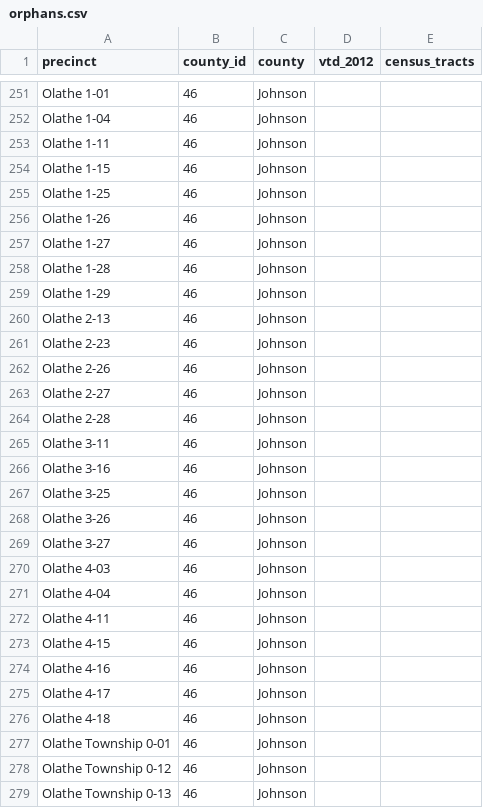
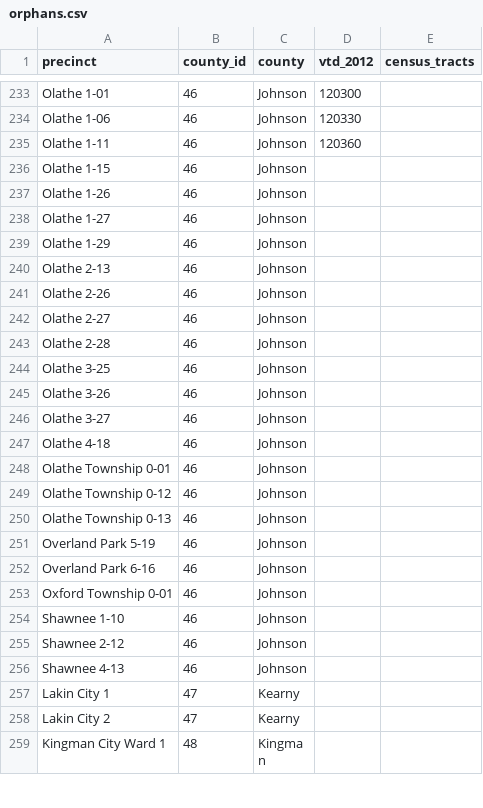
Before and after one commit to statedemocrats/ks-votes, a CSV file: db/orphans.csv, drawn as a sheet; only a part is shown, gaps mark what is left out; the shorter side is filled out with more unchanged rows; removed rows and columns are numbered as before the commit, all else as after; the diff covers the shown part only; the diff names each change by its address in the sheet, - before the commit and + after, or states it on an @@ line.

```diff
--- a/db/orphans.csv
+++ b/db/orphans.csv
-D233 (vtd_2012): (empty)
+D233 (vtd_2012): 120300
-A234 (precinct): Olathe 1-04
+A234 (precinct): Olathe 1-06
-D234 (vtd_2012): (empty)
+D234 (vtd_2012): 120330
-D235 (vtd_2012): (empty)
+D235 (vtd_2012): 120360
-row 255: Olathe 1-25 | 46 | Johnson
-row 258: Olathe 1-28 | 46 | Johnson
-row 261: Olathe 2-23 | 46 | Johnson
-row 265: Olathe 3-11 | 46 | Johnson
-row 266: Olathe 3-16 | 46 | Johnson
-row 270: Olathe 4-03 | 46 | Johnson
-row 271: Olathe 4-04 | 46 | Johnson
-row 272: Olathe 4-11 | 46 | Johnson
-row 273: Olathe 4-15 | 46 | Johnson
-row 274: Olathe 4-16 | 46 | Johnson
-row 275: Olathe 4-17 | 46 | Johnson
```
Also changed, not shown: 48 removed rows elsewhere in this file, 1 other file.
